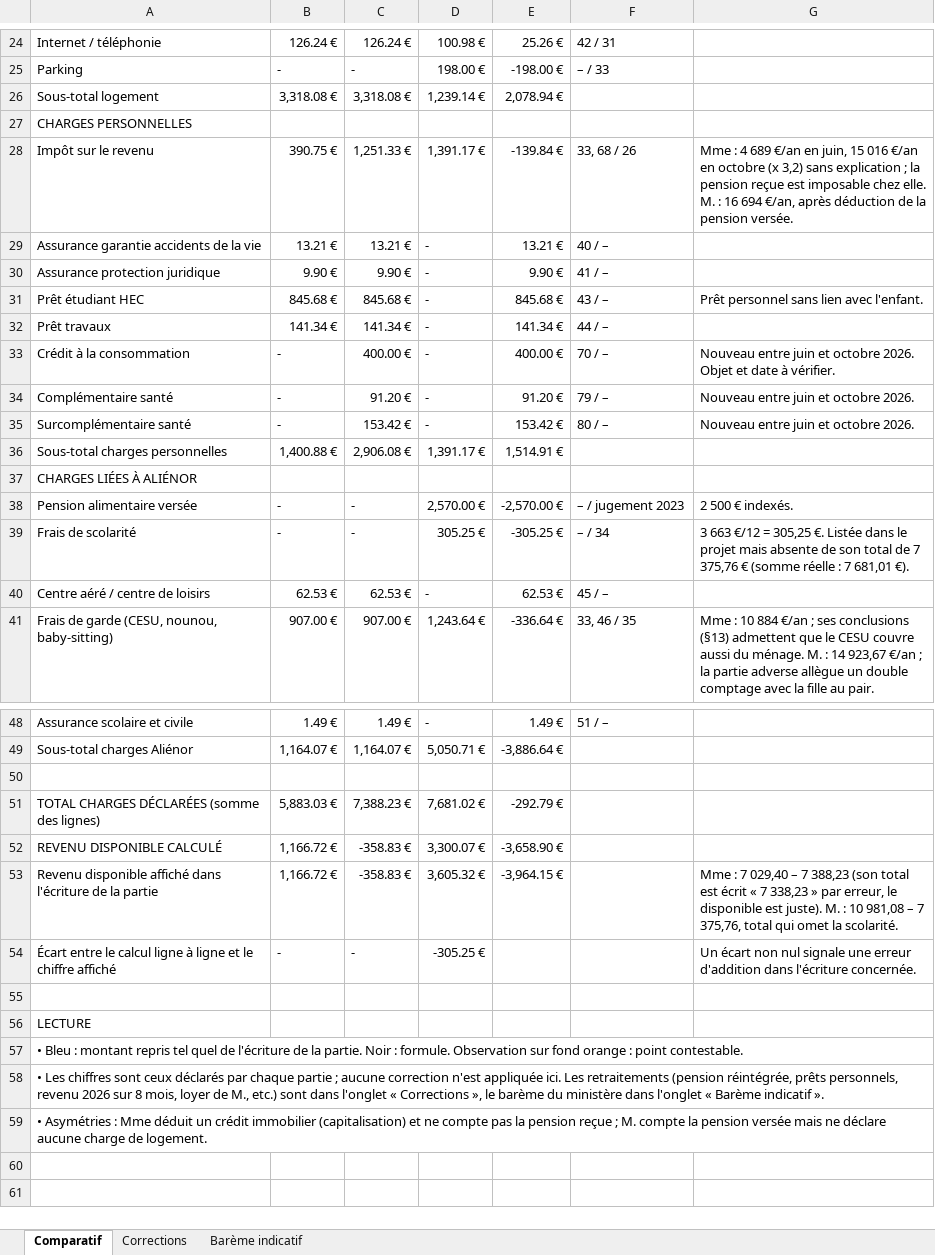
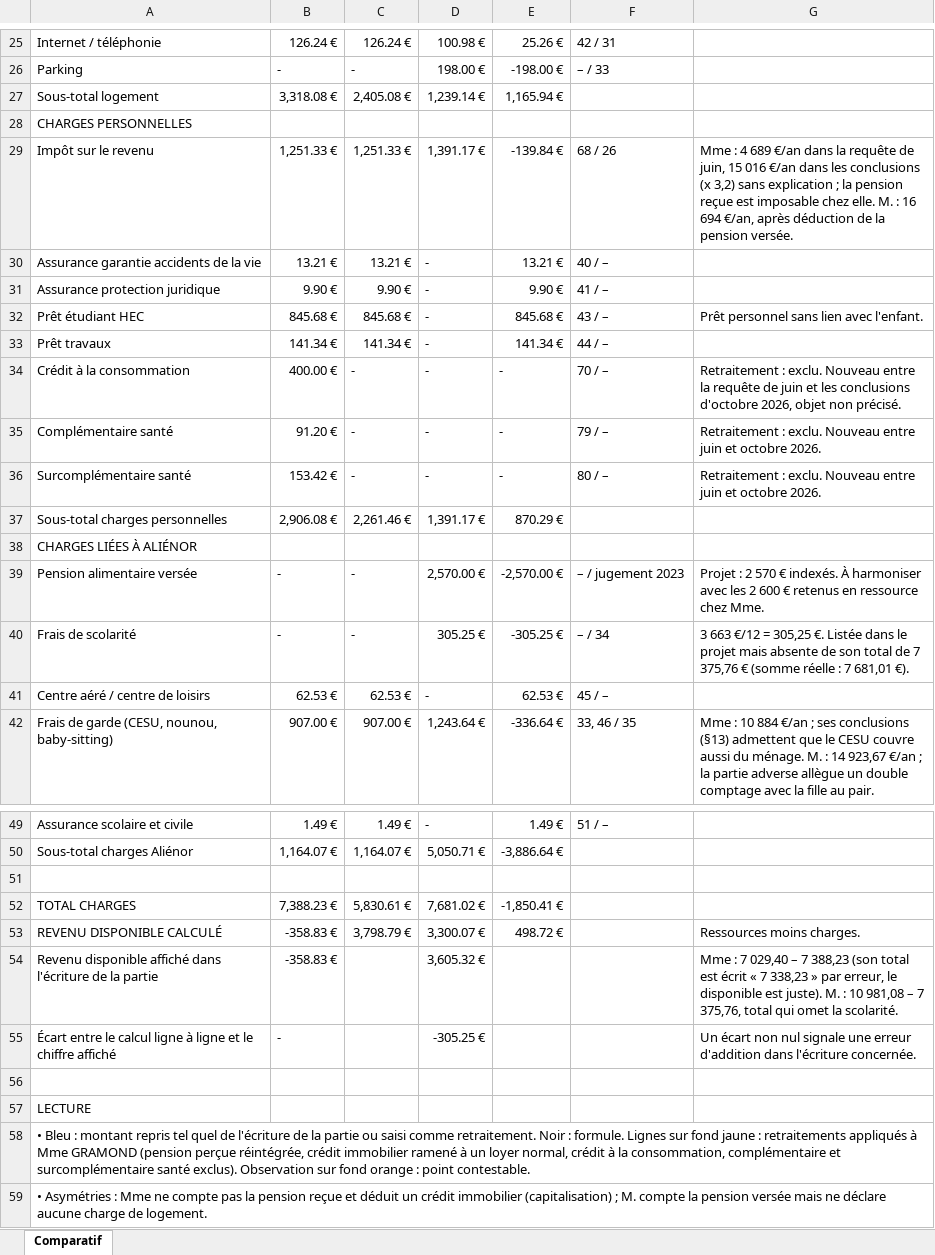
Before and after one commit to artusfrance/notes-2026, an Excel workbook: JAF-2026-revenu-disponible-comparatif.xlsx, sheet Comparatif, drawn as a sheet; only a part is shown, gaps mark what is left out; values as stored, in another font and other column widths than the file's, no cell formats; removed rows and columns are numbered as before the commit, all else as after; the diff covers the shown part only; the diff names each change by its address in the sheet, - before the commit and + after, or states it on an @@ line.

```diff
--- a/JAF-2026-revenu-disponible-comparatif.xlsx (sheet Comparatif)
+++ b/JAF-2026-revenu-disponible-comparatif.xlsx (sheet Comparatif)
-sheet tab: Corrections
-sheet tab: Barème indicatif
-C27: 3,318.08 €
+C27: 2,405.08 €
-E27: 2,078.94 €
+E27: 1,165.94 €
-B29: 390.75 €
+B29: 1,251.33 €
-F29: 33, 68 / 26
+F29: 68 / 26
-G29: …689 €/an en juin, 15 016 €/an en octobre (x 3,2)…
+G29: …689 €/an dans la requête de juin, 15 016 €/an dans les conclusions (x 3,2)…
-B34: -
+B34: 400.00 €
-C34: 400.00 €
+C34: -
-E34: 400.00 €
+E34: -
-G34: Nouveau entre juin et octobre 2026. Objet et date à vérifier.
+G34: Retraitement : exclu. Nouveau entre la requête de juin et les conclusions d'octobre 2026, objet non précisé.
-B35: -
+B35: 91.20 €
-C35: 91.20 €
+C35: -
-E35: 91.20 €
+E35: -
-G35:G36: Nouveau entre…
+G35:G36: Retraitement : exclu. Nouveau entre…
-B36: -
+B36: 153.42 €
-C36: 153.42 €
+C36: -
-E36: 153.42 €
+E36: -
-B37: 1,400.88 €
+B37: 2,906.08 €
-C37: 2,906.08 €
+C37: 2,261.46 €
-E37: 1,514.91 €
+E37: 870.29 €
-G39: 2 500 € indexés.
+G39: Projet : 2 570 € indexés. À harmoniser avec les 2 600 € retenus en ressource chez Mme.
-row 51: TOTAL CHARGES DÉCLARÉES (somme des lignes) | 5,883.03 € | 7,388.23 € | 7,681.02 € | -292.79 €
+row 52: TOTAL CHARGES | 7,388.23 € | 5,830.61 € | 7,681.02 € | -1,850.41 €
-B53:B54: 1,166.72 €
+B53:B54: -358.83 €
-C53: -358.83 €
+C53: 3,798.79 €
-E53: -3,658.90 €
+E53: 498.72 €
-G53: (empty)
+G53: Ressources moins charges.
-C54: -358.83 €
+C54: (empty)
-E54: -3,964.15 €
+E54: (empty)
-C55: -
+C55: (empty)
-A58: …de la partie. Noir : formule. Observation sur…
+A58: …de la partie ou saisi comme retraitement. Noir : formule. Lignes sur fond jaune : retraitements appliqués à Mme GRAMOND (pension perçue réintégrée, crédit immobilier ramené à un loyer normal, crédit à la consommation, complémentaire et surcomplémentaire santé exclus). Observation sur…
-A59: • Les chiffres sont ceux déclarés par chaque partie ; aucune correction n'est appliquée ici. Les retraitements (pension réintégrée, prêts personnels, revenu 2026 sur 8 mois, loyer de M., etc.) sont dans l'onglet « Corrections », le barème du ministère dans l'onglet « Barème indicatif ».
+A59: • Asymétries : Mme ne compte pas la pension reçue et déduit un crédit immobilier (capitalisation) ; M. compte la pension versée mais ne déclare aucune charge de logement.
-row 59: • Asymétries : Mme déduit un crédit immobilier (capitalisation) et ne compte pas la pension reçue ; M. compte la pension versée mais ne déclare aucune charge de logement.
```
Also changed, not shown: 3 added rows, 2 removed rows and 28 edited cells elsewhere in this sheet, cell formats, formulas that keep their value.
